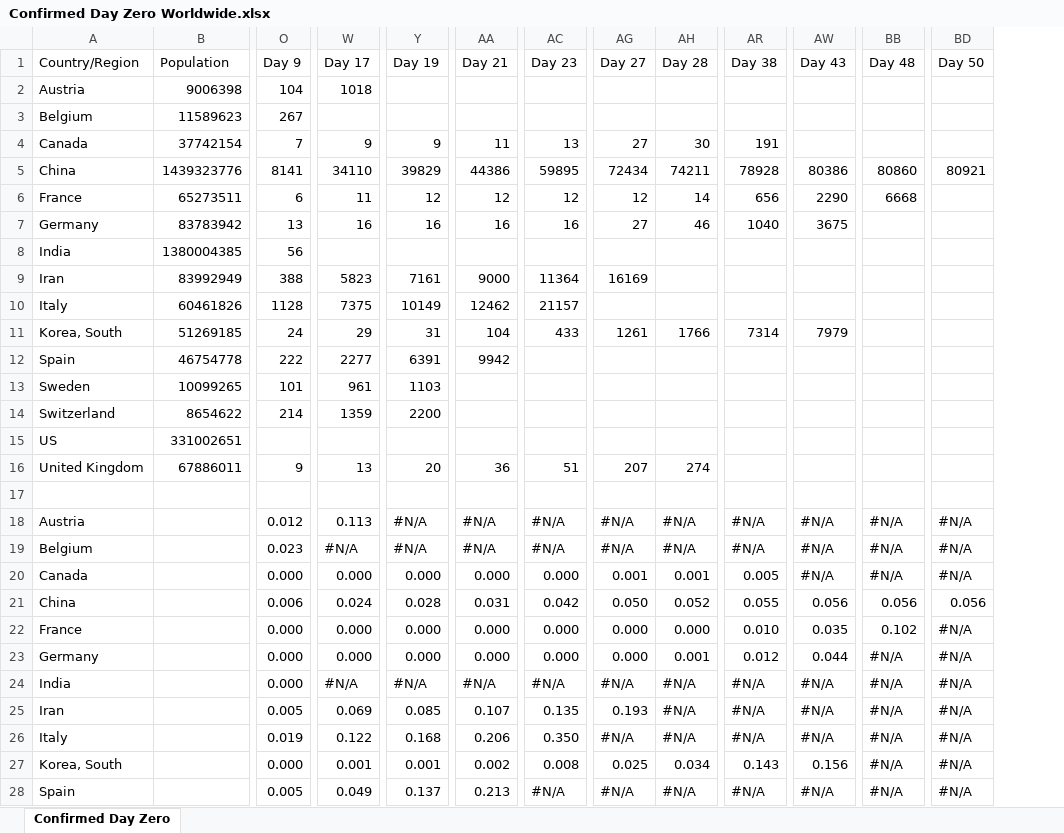
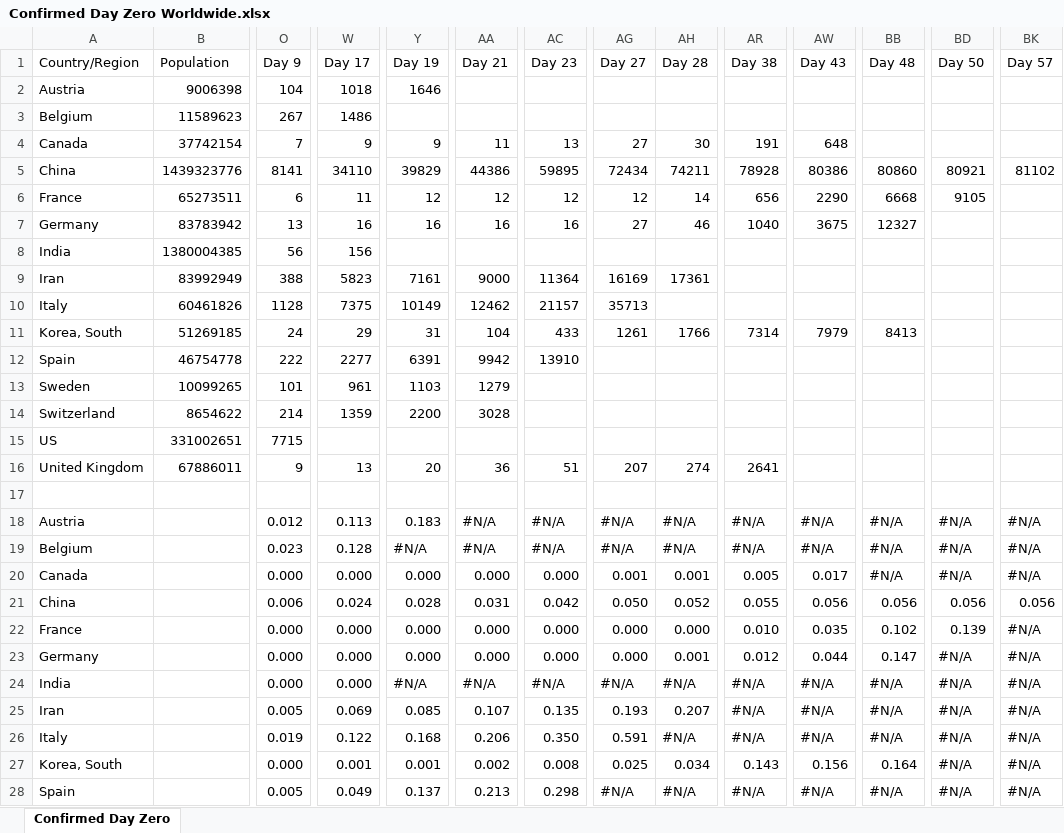
Before and after one commit to georgzurbonsen/Beyond4P_Apps, an Excel workbook: COVID-19 Apps/Confirmed Day Zero Worldwide.xlsx, sheet Confirmed Day Zero, drawn as a sheet; only a part is shown, gaps mark what is left out; values as stored, in another font and other column widths than the file's, no cell formats; charts and pictures not drawn; the diff covers the shown part only; the diff names each change by its address in the sheet, - before the commit and + after, or states it on an @@ line.

```diff
--- a/COVID-19 Apps/Confirmed Day Zero Worldwide.xlsx (sheet Confirmed Day Zero)
+++ b/COVID-19 Apps/Confirmed Day Zero Worldwide.xlsx (sheet Confirmed Day Zero)
+column BK (Day 57), rows 5-28: 81102 |  |  |  |  |  |  |  |  |  |  |  |  | #N/A | #N/A | #N/A | 0.056 | #N/A | #N/A | #N/A | #N/A | #N/A | #N/A | #N/A
-Y2 (Day 19): (empty)
+Y2 (Day 19): 1646
-W3 (Day 17): (empty)
+W3 (Day 17): 1486
-AW4 (Day 43): (empty)
+AW4 (Day 43): 648
-BD6 (Day 50): (empty)
+BD6 (Day 50): 9105
-BB7 (Day 48): (empty)
+BB7 (Day 48): 12327
-W8 (Day 17): (empty)
+W8 (Day 17): 156
-AH9 (Day 28): (empty)
+AH9 (Day 28): 17361
-AG10 (Day 27): (empty)
+AG10 (Day 27): 35713
-BB11 (Day 48): (empty)
+BB11 (Day 48): 8413
-AC12 (Day 23): (empty)
+AC12 (Day 23): 13910
-AA13 (Day 21): (empty)
+AA13 (Day 21): 1279
-AA14 (Day 21): (empty)
+AA14 (Day 21): 3028
-O15 (Day 9): (empty)
+O15 (Day 9): 7715
-AR16 (Day 38): (empty)
+AR16 (Day 38): 2641
-Y18 (Day 19): #N/A
+Y18 (Day 19): 0.183
-W19 (Day 17): #N/A
+W19 (Day 17): 0.128
-AW20 (Day 43): #N/A
+AW20 (Day 43): 0.017
-BD22 (Day 50): #N/A
+BD22 (Day 50): 0.139
-BB23 (Day 48): #N/A
+BB23 (Day 48): 0.147
-W24 (Day 17): #N/A
+W24 (Day 17): 0.000
-AH25 (Day 28): #N/A
+AH25 (Day 28): 0.207
-AG26 (Day 27): #N/A
+AG26 (Day 27): 0.591
-BB27 (Day 48): #N/A
+BB27 (Day 48): 0.164
-AC28 (Day 23): #N/A
+AC28 (Day 23): 0.298
```
Also changed, not shown: 4 edited cells elsewhere in this sheet, cell formats, charts or pictures, COVID-19 Apps/Confirmed Day Zero USA.xlsx, COVID-19 Apps/Growth Chart.xlsx, 12 other files.
